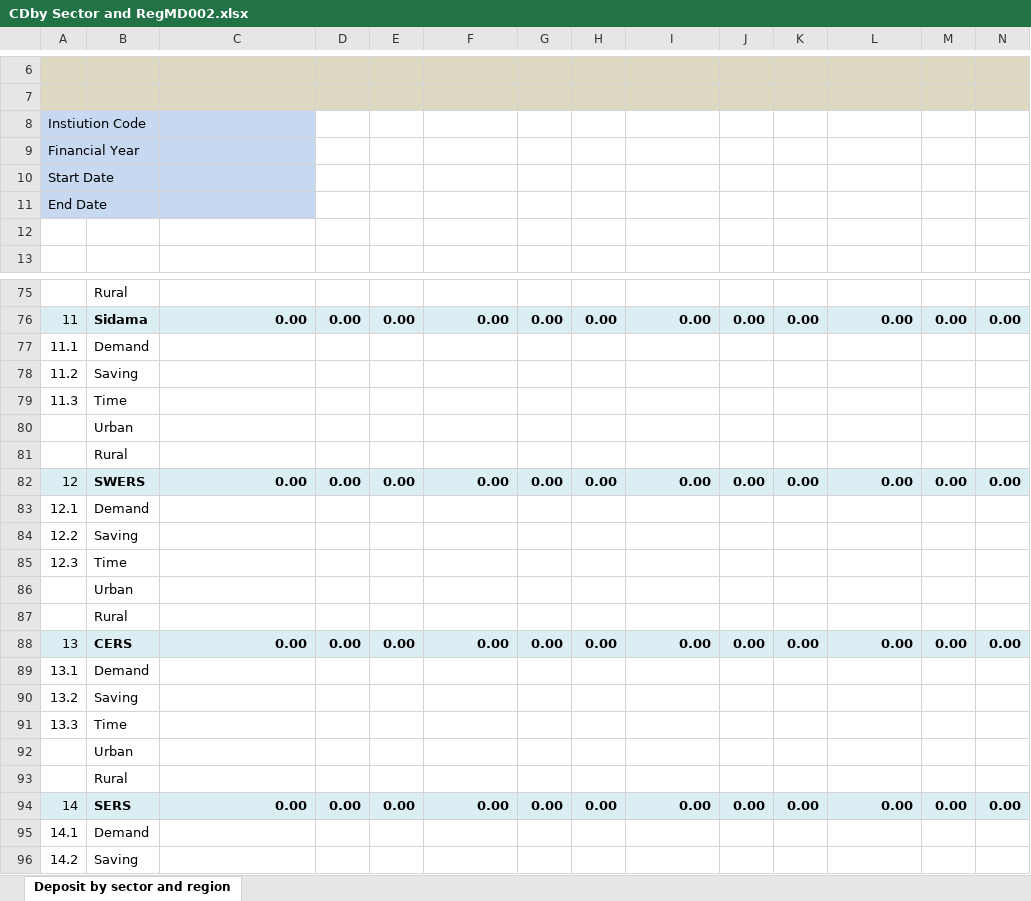
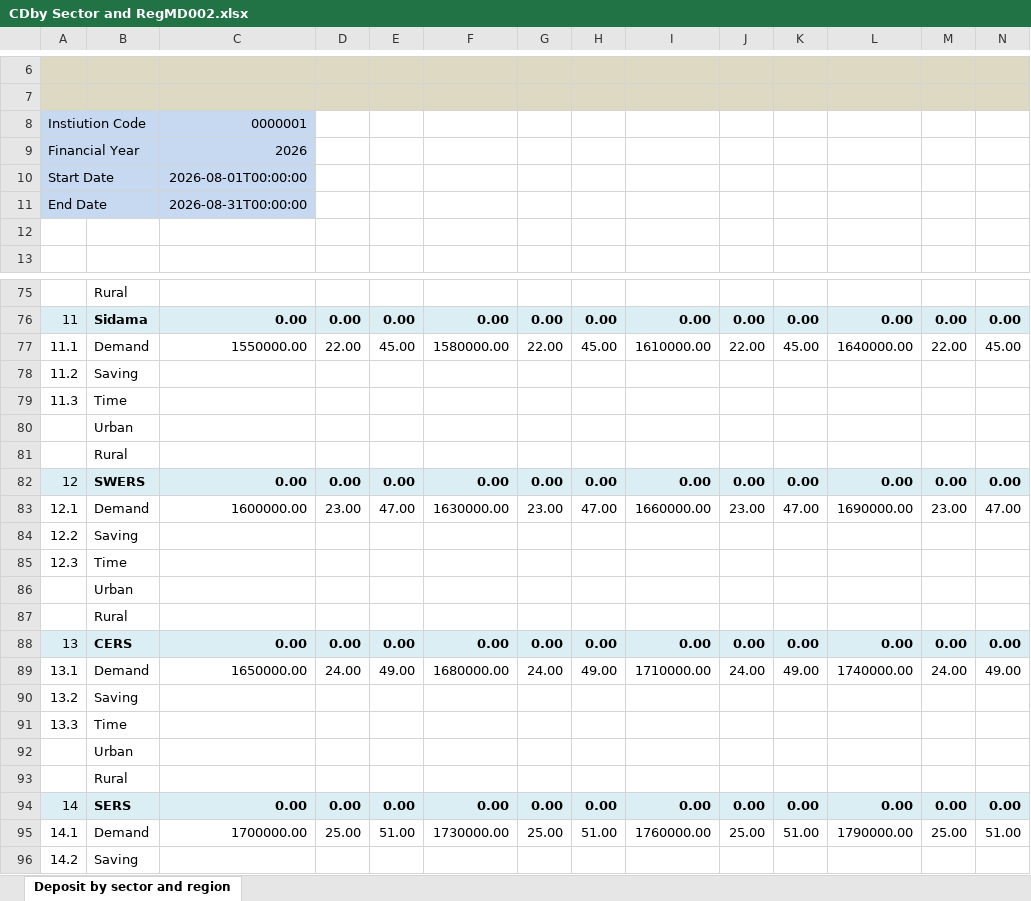
Before and after one commit to Dagem21/BSA, an Excel workbook: templates/CDby Sector and RegMD002.xlsx, sheet Deposit by sector and region, drawn as a sheet; only a part is shown, gaps mark what is left out; values as stored, in another font and other column widths than the file's, no borders; removed rows and columns are numbered as before the commit, all else as after; rows hold the shown columns only; the diff covers the shown part only; the diff names each change by its address in the sheet, - before the commit and + after, or states it on an @@ line.

```diff
--- a/templates/CDby Sector and RegMD002.xlsx (sheet Deposit by sector and region)
+++ b/templates/CDby Sector and RegMD002.xlsx (sheet Deposit by sector and region)
-C8: (empty)
+C8: 0000001
-C9: (empty)
+C9: 2026
-C10: (empty)
+C10: 2026-08-01T00:00:00
-C11: (empty)
+C11: 2026-08-31T00:00:00
-row 77: 11.1 | Demand
+row 77: 11.1 | Demand | 1550000.00 | 22.00 | 45.00 | 1580000.00 | 22.00 | 45.00 | 1610000.00 | 22.00 | 45.00 | 1640000.00 | 22.00 | 45.00
-row 83: 12.1 | Demand
+row 83: 12.1 | Demand | 1600000.00 | 23.00 | 47.00 | 1630000.00 | 23.00 | 47.00 | 1660000.00 | 23.00 | 47.00 | 1690000.00 | 23.00 | 47.00
-row 89: 13.1 | Demand
+row 89: 13.1 | Demand | 1650000.00 | 24.00 | 49.00 | 1680000.00 | 24.00 | 49.00 | 1710000.00 | 24.00 | 49.00 | 1740000.00 | 24.00 | 49.00
-row 95: 14.1 | Demand
+row 95: 14.1 | Demand | 1700000.00 | 25.00 | 51.00 | 1730000.00 | 25.00 | 51.00 | 1760000.00 | 25.00 | 51.00 | 1790000.00 | 25.00 | 51.00
```
Also changed, not shown: 10 added rows and 10 removed rows elsewhere in this sheet, templates/LOAN_RAN & REGRL002.xlsx, templates/RB001.xlsx, 14 other files.
